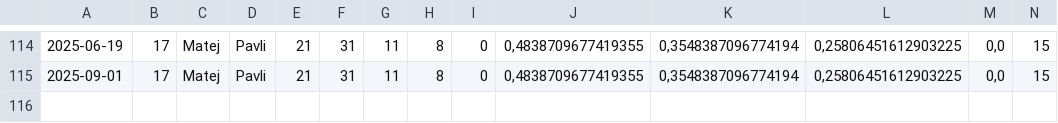
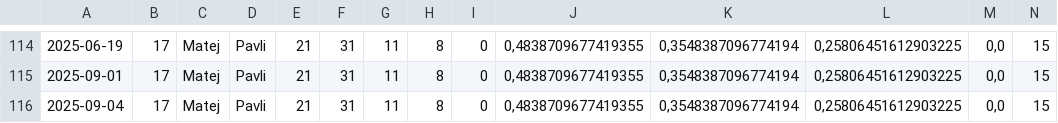
Before and after one commit to XeroxAndarian/RSTRating, a CSV file: Version2.0/Data/Player Weekly Reports/Weekly_id_17.csv, drawn as a sheet; only a part is shown, gaps mark what is left out; rows hold the shown columns only; the diff names each change by its address in the sheet, - before the commit and + after, or states it on an @@ line.

```diff
--- a/Version2.0/Data/Player Weekly Reports/Weekly_id_17.csv
+++ b/Version2.0/Data/Player Weekly Reports/Weekly_id_17.csv
+row 116: 2025-09-04 | 17 | Matej | Pavli | 21 | 31 | 11 | 8 | 0 | 0,4838709677419355 | 0,3548387096774194 | 0,25806451612903225 | 0,0 | 15
```
Also changed, not shown: Version2.0/Data/Player Weekly Reports/Weekly_id_32.csv, Version2.0/Data/Player Weekly Reports/Weekly_id_35.csv, 49 other files.
